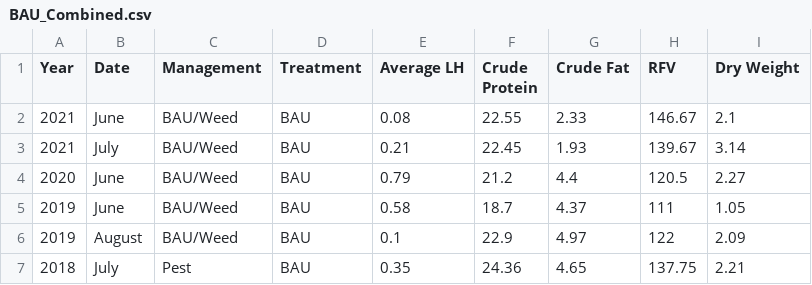
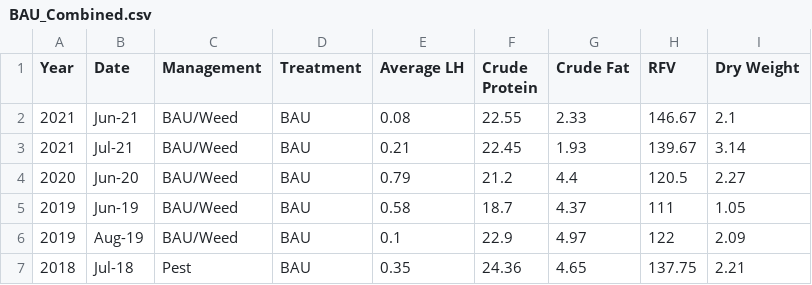
Before and after one commit to dabliss1/LTAR_Project, a CSV file: BAU_Combined.csv, drawn as a sheet.

Commit message:
Add files via upload

```diff
--- a/BAU_Combined.csv
+++ b/BAU_Combined.csv
@@ -1,7 +1,7 @@
 Year,Date,Management,Treatment,Average LH,Crude Protein,Crude Fat,RFV,Dry Weight
-2021,June,BAU/Weed,BAU,0.08,22.55,2.33,146.67,2.1
-2021,July,BAU/Weed,BAU,0.21,22.45,1.93,139.67,3.14
-2020,June,BAU/Weed,BAU,0.79,21.2,4.4,120.5,2.27
-2019,June,BAU/Weed,BAU,0.58,18.7,4.37,111,1.05
-2019,August,BAU/Weed,BAU,0.1,22.9,4.97,122,2.09
-2018,July,Pest,BAU,0.35,24.36,4.65,137.75,2.21
+2021,Jun-21,BAU/Weed,BAU,0.08,22.55,2.33,146.67,2.1
+2021,Jul-21,BAU/Weed,BAU,0.21,22.45,1.93,139.67,3.14
+2020,Jun-20,BAU/Weed,BAU,0.79,21.2,4.4,120.5,2.27
+2019,Jun-19,BAU/Weed,BAU,0.58,18.7,4.37,111,1.05
+2019,Aug-19,BAU/Weed,BAU,0.1,22.9,4.97,122,2.09
+2018,Jul-18,Pest,BAU,0.35,24.36,4.65,137.75,2.21
```
